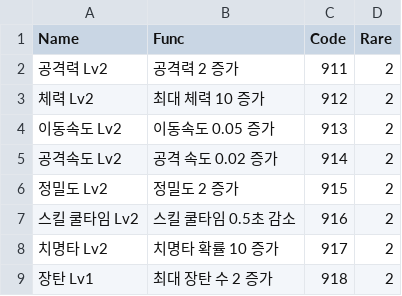
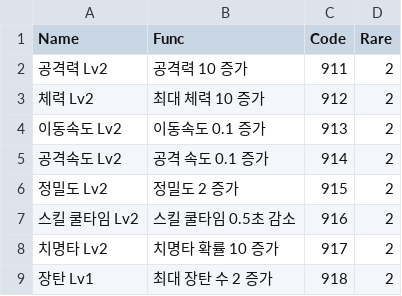
Before and after one commit to sejin0000/NP-14, a CSV file: Assets/Resources/CSVReader/stat2.csv, drawn as a sheet.

```diff
--- a/Assets/Resources/CSVReader/stat2.csv
+++ b/Assets/Resources/CSVReader/stat2.csv
@@ -1,6 +1,6 @@
 Name,Func,Code,Rare
-공격력 Lv2,공격력 2 증가,911,2
+공격력 Lv2,공격력 10 증가,911,2
 체력 Lv2,최대 체력 10 증가,912,2
-이동속도 Lv2,이동속도 0.05 증가,913,2
-공격속도 Lv2,공격 속도 0.02 증가,914,2
+이동속도 Lv2,이동속도 0.1 증가,913,2
+공격속도 Lv2,공격 속도 0.1 증가,914,2
 정밀도 Lv2,정밀도 2 증가,915,2
```
Also changed, not shown: Assets/Resources/CSVReader/stat1.csv, Assets/Resources/CSVReader/stat3.csv.
